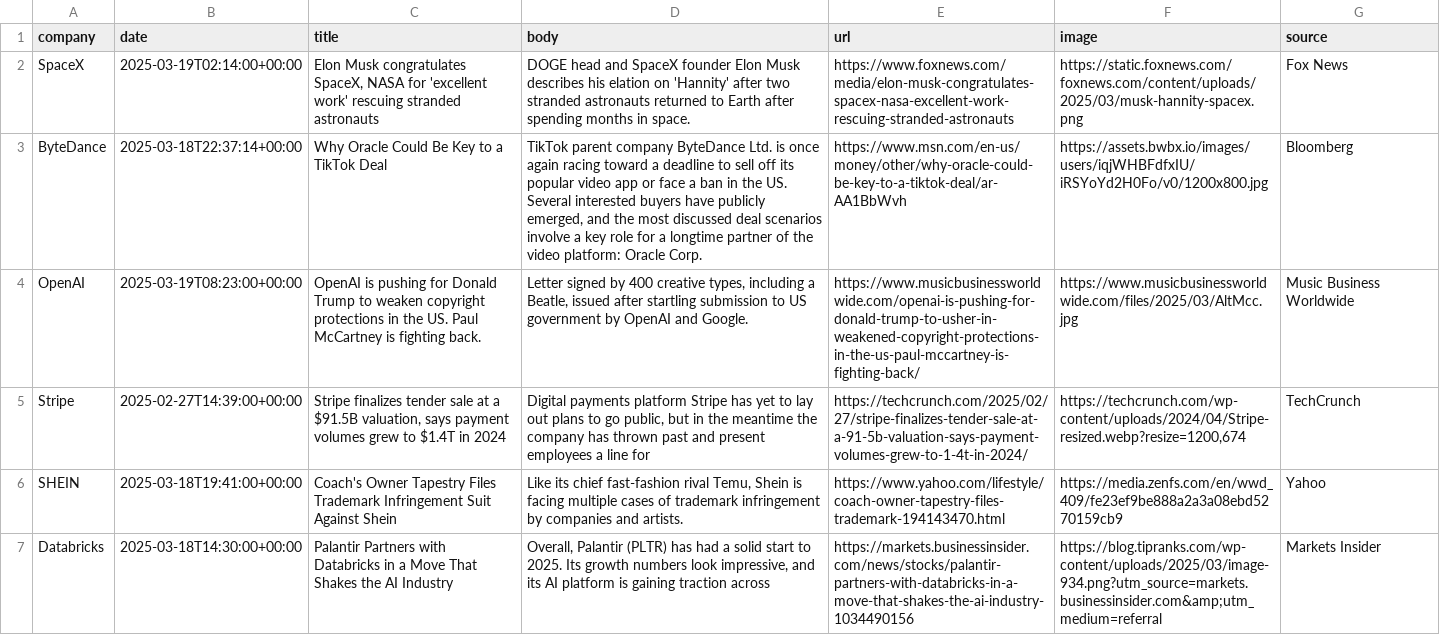
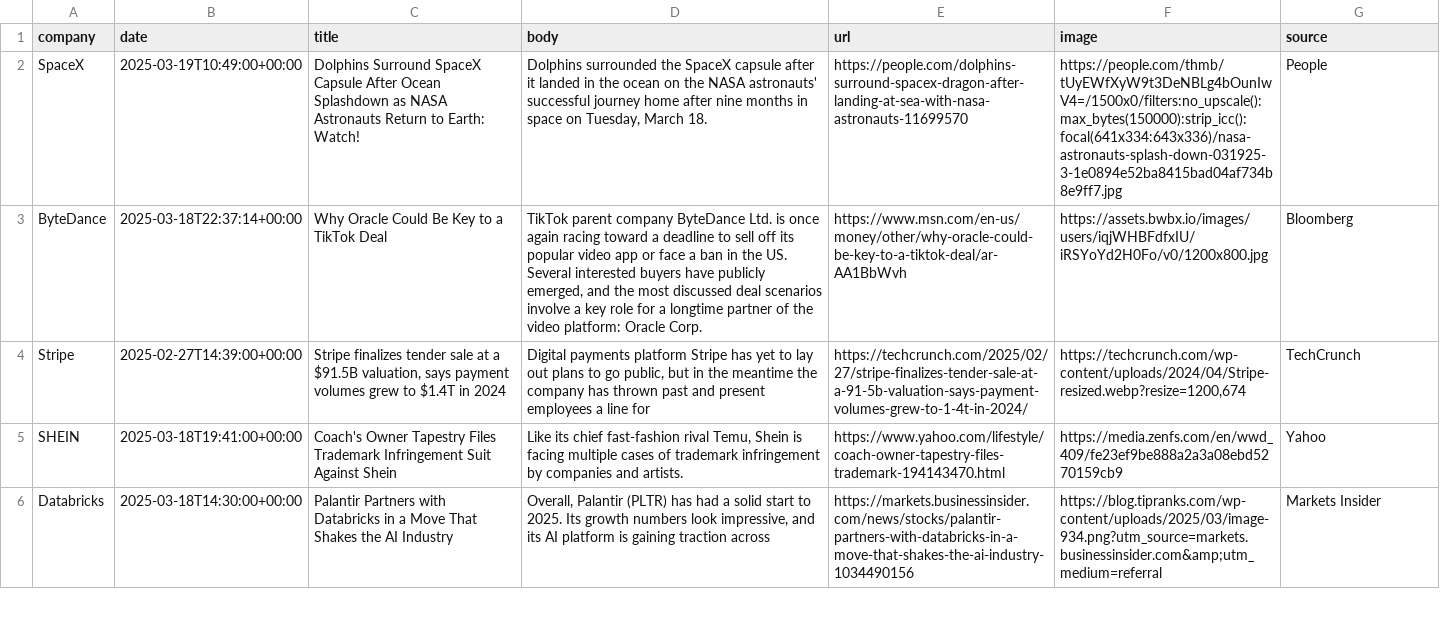
Before and after one commit to lloydchang/zzz-company-news, a CSV file: aggregated-news.csv, drawn as a sheet; only a part is shown; the diff covers the shown part only; the diff names each change by its address in the sheet, - before the commit and + after, or states it on an @@ line.

```diff
--- a/aggregated-news.csv
+++ b/aggregated-news.csv
-B2 (date): 2025-03-19T02:14:00+00:00
+B2 (date): 2025-03-19T10:49:00+00:00
-C2 (title): Elon Musk congratulates SpaceX, NASA for 'excellent work' rescuing stranded astronauts
+C2 (title): Dolphins Surround SpaceX Capsule After Ocean Splashdown as NASA Astronauts Return to Earth: Watch!
-D2 (body): DOGE head and SpaceX founder Elon Musk describes his elation on 'Hannity' after two stranded astronauts returned to Earth after spending months in space.
+D2 (body): Dolphins surrounded the SpaceX capsule after it landed in the ocean on the NASA astronauts' successful journey home after nine months in space on Tuesday, March 18.
-E2 (url): https://www.foxnews.com/media/elon-musk-congratulates-spacex-nasa-excellent-work-rescuing-stranded-astronauts
+E2 (url): https://people.com/dolphins-surround-spacex-dragon-after-landing-at-sea-with-nasa-astronauts-11699570
-F2 (image): https://static.foxnews.com/foxnews.com/content/uploads/2025/03/musk-hannity-spacex.png
+F2 (image): https://people.com/thmb/tUyEWfXyW9t3DeNBLg4bOunIwV4=/1500x0/filters:no_upscale():max_bytes(150000):strip_icc():focal(641x334:643x336)/nasa-astronauts-splash-down-031925-3-1e0894e52ba8415bad04af734b8e9ff7.jpg
-G2 (source): Fox News
+G2 (source): People
-row 4: OpenAI | 2025-03-19T08:23:00+00:00 | OpenAI is pushing for Donald Trump to weaken copyright protections in the US. Paul McCartney is fighting back. | Letter signed by 400 creative types, including a Beatle, issued after startling submission to US government by OpenAI and Google. | https://www.musicbusinessworldwide.com/openai-is-pushing-for-donald-trump-to-usher-in-weakened-copyright-protections-in-the-us-paul-mccartney-is-fighting-back/ | https://www.musicbusinessworldwide.com/files/2025/03/AltMcc.jpg | Music Business Worldwide
```
Also changed, not shown: 12 edited cells elsewhere in this file, news-SpaceX.csv, news-xAI.csv, 4 other files.
